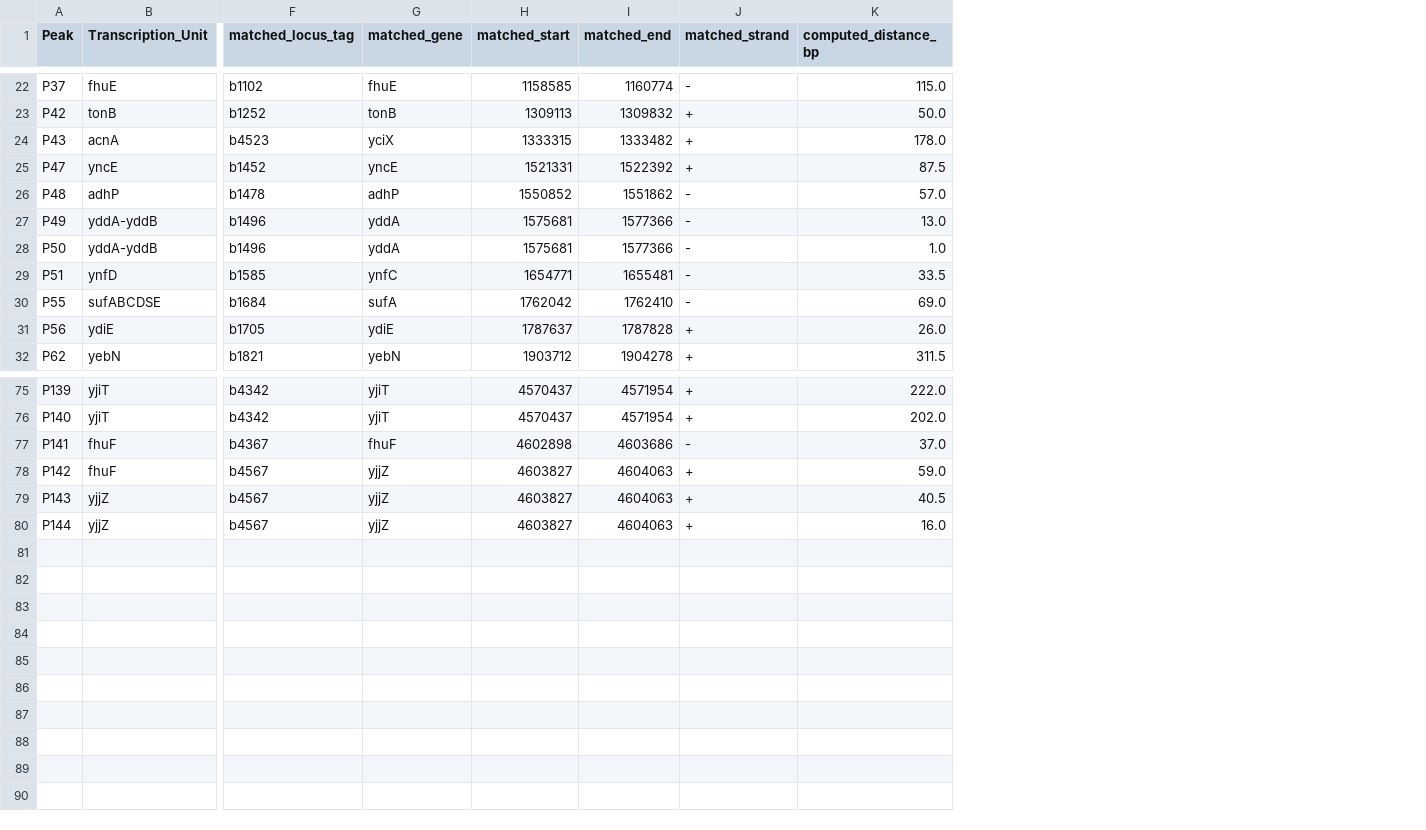
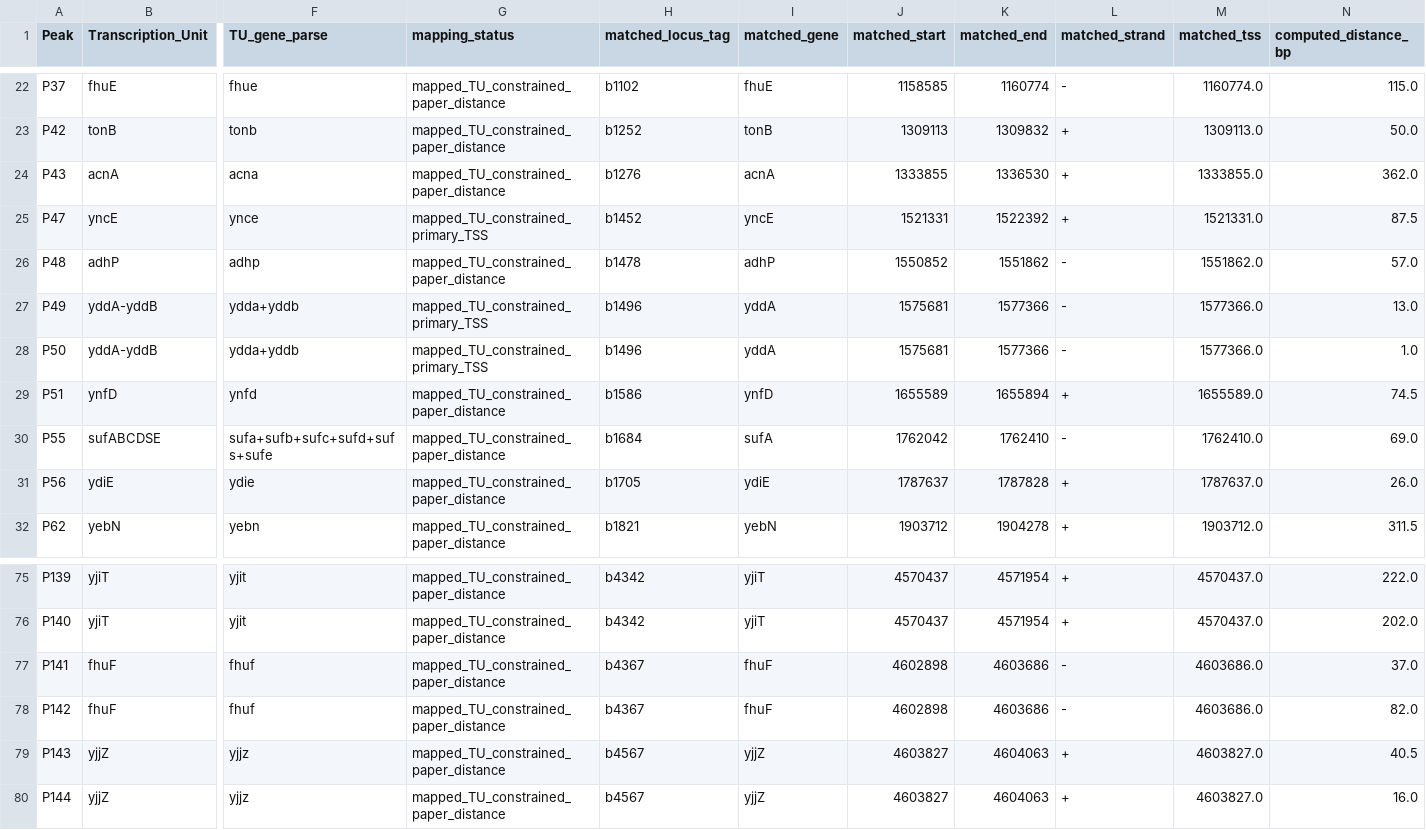
Before and after one commit to KimFart/intern-claude-training, a TSV file: data/module5/site_to_gene.tsv, drawn as a sheet; only a part is shown, gaps mark what is left out; addresses are those after the commit; the diff covers the shown part only; the diff names each change by its address in the sheet, - before the commit and + after, or states it on an @@ line.

Commit message:
feat(module5): replace site_to_gene with TU-constrained mapping, fix H2 pseudoreplication, reorganize data paths
- Fix stem+suffix operon parsing bug in TU-to-gene mapping and add a
  curated override for TUs that still can't be parsed (efeUOB).
- Aggregate H2's n-vs-log2FC correlation to one row per gene before
  testing, since multi-site genes were duplicating their log2FC value
  across peaks and inflating the effective sample size.
- Make the RNA-seq pipeline self-contained under data/module5/ (BAM,
  linear GFF, TU override) instead of spilling into data/reference/,
  and extend .gitignore so the large alignment files stay untracked
  in their new location too.

```diff
--- a/data/module5/site_to_gene.tsv
+++ b/data/module5/site_to_gene.tsv
+column F (TU_gene_parse), rows 22-32: fhue | tonb | acna | ynce | adhp | ydda+yddb | ydda+yddb | ynfd | sufa+sufb+sufc+sufd+sufs+sufe | ydie | yebn; rows 75-80: yjit | yjit | fhuf | fhuf | yjjz | yjjz
+column G (mapping_status), rows 22-32: mapped_TU_constrained_paper_distance | mapped_TU_constrained_paper_distance | mapped_TU_constrained_paper_distance | mapped_TU_constrained_primary_TSS | mapped_TU_constrained_paper_distance | mapped_TU_constrained_primary_TSS | mapped_TU_constrained_primary_TSS | mapped_TU_constrained_paper_distance | mapped_TU_constrained_paper_distance | mapped_TU_constrained_paper_distance | mapped_TU_constrained_paper_distance; rows 75-80: all mapped_TU_constrained_paper_distance
+column M (matched_tss), rows 22-32: 1160774.0 | 1309113.0 | 1333855.0 | 1521331.0 | 1551862.0 | 1577366.0 | 1577366.0 | 1655589.0 | 1762410.0 | 1787637.0 | 1903712.0; rows 75-80: 4570437.0 | 4570437.0 | 4603686.0 | 4603686.0 | 4603827.0 | 4603827.0
-H24 (matched_locus_tag): b4523
+H24 (matched_locus_tag): b1276
-I24 (matched_gene): yciX
+I24 (matched_gene): acnA
-J24 (matched_start): 1333315
+J24 (matched_start): 1333855
-K24 (matched_end): 1333482
+K24 (matched_end): 1336530
-N24 (computed_distance_bp): 178.0
+N24 (computed_distance_bp): 362.0
-H29 (matched_locus_tag): b1585
+H29 (matched_locus_tag): b1586
-I29 (matched_gene): ynfC
+I29 (matched_gene): ynfD
-J29 (matched_start): 1654771
+J29 (matched_start): 1655589
-K29 (matched_end): 1655481
+K29 (matched_end): 1655894
-L29 (matched_strand): -
+L29 (matched_strand): +
-N29 (computed_distance_bp): 33.5
+N29 (computed_distance_bp): 74.5
-H78 (matched_locus_tag): b4567
+H78 (matched_locus_tag): b4367
-I78 (matched_gene): yjjZ
+I78 (matched_gene): fhuF
-J78 (matched_start): 4603827
+J78 (matched_start): 4602898
-K78 (matched_end): 4604063
+K78 (matched_end): 4603686
-L78 (matched_strand): +
+L78 (matched_strand): -
-N78 (computed_distance_bp): 59.0
+N78 (computed_distance_bp): 82.0
```
Also changed, not shown: 36 edited cells elsewhere in this file, data/module5/tandem_furbox_hypothesis_table.tsv, 9 other files.
